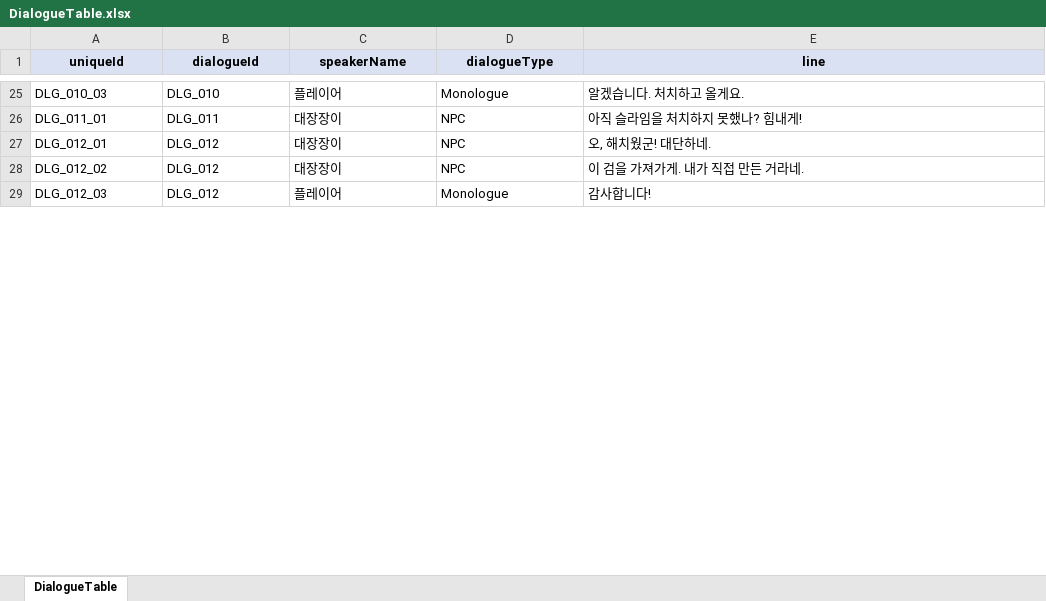
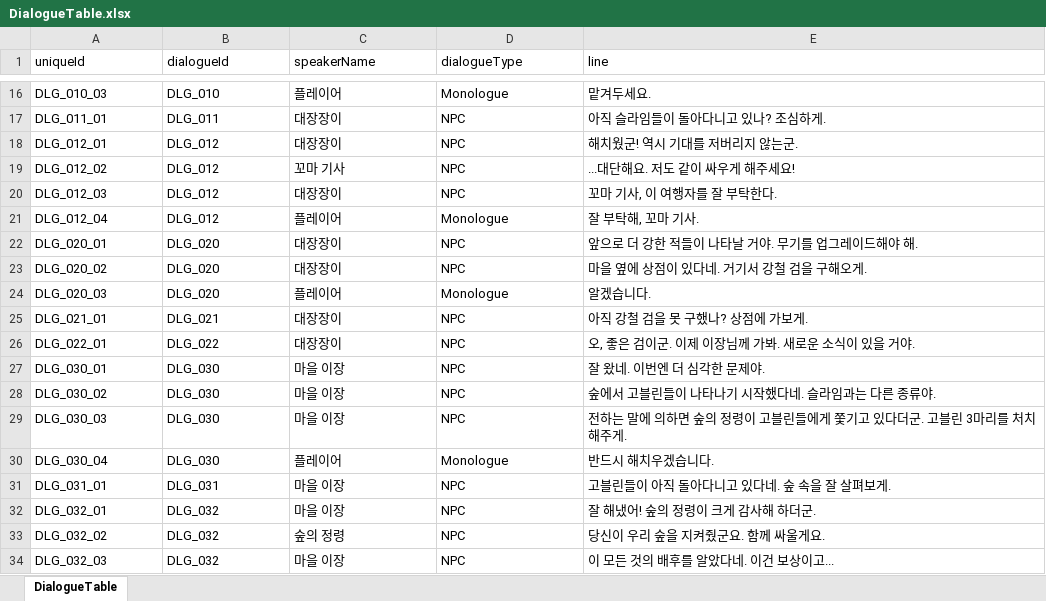
Before and after one commit to river-minj/MadHatter, an Excel workbook: Assets/Data/Excel/DialogueTable.xlsx, sheet DialogueTable, drawn as a sheet; only a part is shown, gaps mark what is left out; values as stored, in another font and other column widths than the file's, no borders; addresses are those after the commit; the diff covers the shown part only; the diff names each change by its address in the sheet, - before the commit and + after, or states it on an @@ line.

```diff
--- a/Assets/Data/Excel/DialogueTable.xlsx (sheet DialogueTable)
+++ b/Assets/Data/Excel/DialogueTable.xlsx (sheet DialogueTable)
@@ A1:E1 fill: #D9E1F2 → none, bold: on → off, alignment: center → left @@
-E16 (line): 알겠습니다. 처치하고 올게요.
+E16 (line): 맡겨두세요.
-E17 (line): 아직 슬라임을 처치하지 못했나? 힘내게!
+E17 (line): 아직 슬라임들이 돌아다니고 있나? 조심하게.
-E18 (line): 오, 해치웠군! 대단하네.
+E18 (line): 해치웠군! 역시 기대를 저버리지 않는군.
-C19 (speakerName): 대장장이
+C19 (speakerName): 꼬마 기사
-E19 (line): 이 검을 가져가게. 내가 직접 만든 거라네.
+E19 (line): ...대단해요. 저도 같이 싸우게 해주세요!
-C20 (speakerName): 플레이어
+C20 (speakerName): 대장장이
-D20 (dialogueType): Monologue
+D20 (dialogueType): NPC
-E20 (line): 감사합니다!
+E20 (line): 꼬마 기사, 이 여행자를 잘 부탁한다.
+row 21: DLG_012_04 | DLG_012 | 플레이어 | Monologue | 잘 부탁해, 꼬마 기사.
+row 22: DLG_020_01 | DLG_020 | 대장장이 | NPC | 앞으로 더 강한 적들이 나타날 거야. 무기를 업그레이드해야 해.
+row 23: DLG_020_02 | DLG_020 | 대장장이 | NPC | 마을 옆에 상점이 있다네. 거기서 강철 검을 구해오게.
+row 24: DLG_020_03 | DLG_020 | 플레이어 | Monologue | 알겠습니다.
+row 25: DLG_021_01 | DLG_021 | 대장장이 | NPC | 아직 강철 검을 못 구했나? 상점에 가보게.
+row 26: DLG_022_01 | DLG_022 | 대장장이 | NPC | 오, 좋은 검이군. 이제 이장님께 가봐. 새로운 소식이 있을 거야.
+row 27: DLG_030_01 | DLG_030 | 마을 이장 | NPC | 잘 왔네. 이번엔 더 심각한 문제야.
+row 28: DLG_030_02 | DLG_030 | 마을 이장 | NPC | 숲에서 고블린들이 나타나기 시작했다네. 슬라임과는 다른 종류야.
+row 29: DLG_030_03 | DLG_030 | 마을 이장 | NPC | 전하는 말에 의하면 숲의 정령이 고블린들에게 쫓기고 있다더군. 고블린 3마리를 처치해주게.
+row 30: DLG_030_04 | DLG_030 | 플레이어 | Monologue | 반드시 해치우겠습니다.
+row 31: DLG_031_01 | DLG_031 | 마을 이장 | NPC | 고블린들이 아직 돌아다니고 있다네. 숲 속을 잘 살펴보게.
+row 32: DLG_032_01 | DLG_032 | 마을 이장 | NPC | 잘 해냈어! 숲의 정령이 크게 감사해 하더군.
+row 33: DLG_032_02 | DLG_032 | 숲의 정령 | NPC | 당신이 우리 숲을 지켜줬군요. 함께 싸울게요.
+row 34: DLG_032_03 | DLG_032 | 마을 이장 | NPC | 이 모든 것의 배후를 알았다네. 이건 보상이고...
```
Also changed, not shown: 15 added rows, 11 removed rows and 23 edited cells elsewhere in this sheet, Assets/Data/Excel/CompanionTable.xlsx, Assets/Data/Excel/DropTable.xlsx, 9 other files.
